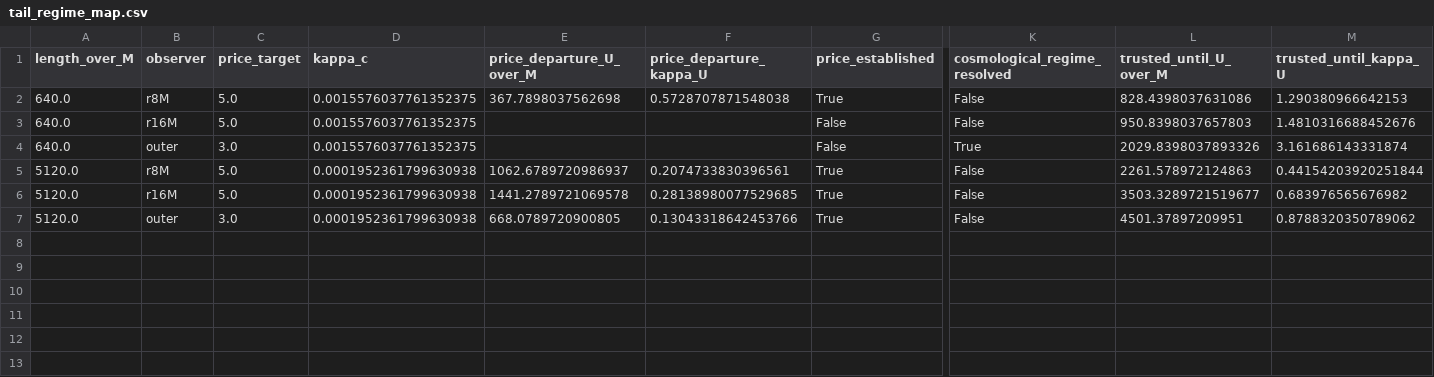
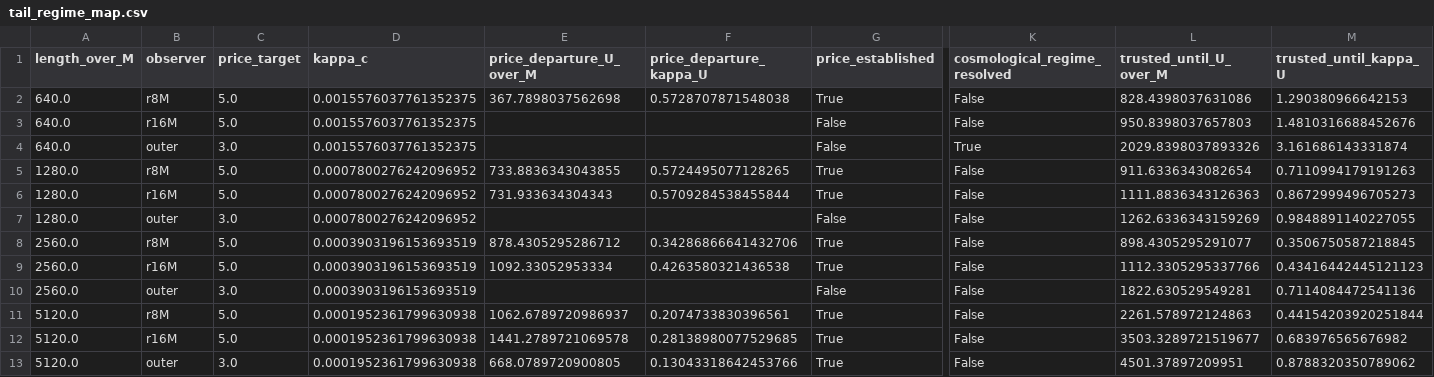
Before and after one commit to GIND123/Blackhole-Computation, a CSV file: results/large_l_tail/tables/tail_regime_map.csv, drawn as a sheet; only a part is shown, gaps mark what is left out; rows hold the shown columns only; the diff names each change by its address in the sheet, - before the commit and + after, or states it on an @@ line.

Commit message:
Complete the four length tail campaign and correct the regime map title

```diff
--- a/results/large_l_tail/tables/tail_regime_map.csv
+++ b/results/large_l_tail/tables/tail_regime_map.csv
+row 5: 1280.0 | r8M | 5.0 | 0.0007800276242096952 | 733.8836343043855 | 0.5724495077128265 | True | False | 911.6336343082654 | 0.7110994179191263
+row 6: 1280.0 | r16M | 5.0 | 0.0007800276242096952 | 731.933634304343 | 0.5709284538455844 | True | False | 1111.8836343126363 | 0.8672999496705273
+row 7: 1280.0 | outer | 3.0 | 0.0007800276242096952 |  |  | False | False | 1262.6336343159269 | 0.9848891140227055
+row 8: 2560.0 | r8M | 5.0 | 0.0003903196153693519 | 878.4305295286712 | 0.34286866641432706 | True | False | 898.4305295291077 | 0.3506750587218845
+row 9: 2560.0 | r16M | 5.0 | 0.0003903196153693519 | 1092.33052953334 | 0.4263580321436538 | True | False | 1112.3305295337766 | 0.43416442445121123
+row 10: 2560.0 | outer | 3.0 | 0.0003903196153693519 |  |  | False | False | 1822.630529549281 | 0.7114084472541136
```
Also changed, not shown: 34 other files.
